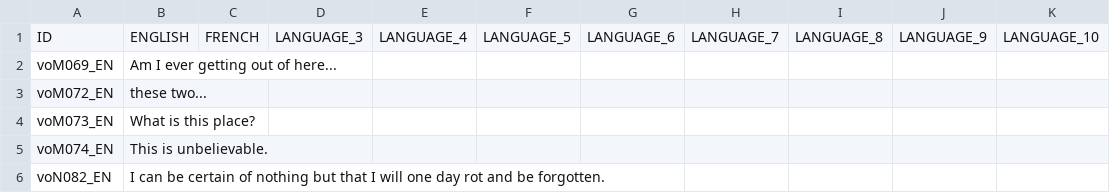
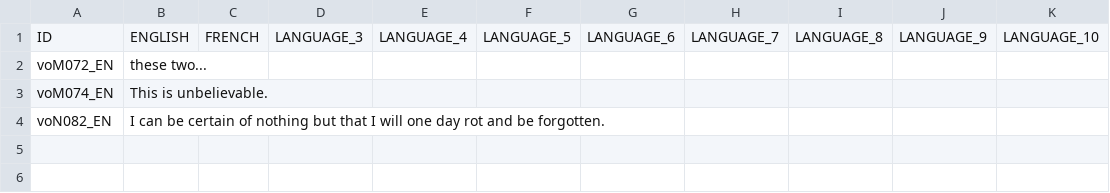
Before and after one commit to S-oul/AstroCube_Team_05, a CSV file: Assets/Game/Resources/Localization/LVL_10_VOICELINES.csv, drawn as a sheet.

```diff
--- a/Assets/Game/Resources/Localization/LVL_10_VOICELINES.csv
+++ b/Assets/Game/Resources/Localization/LVL_10_VOICELINES.csv
@@ -1,5 +1,3 @@
 ID;ENGLISH;FRENCH;LANGUAGE_3;LANGUAGE_4;LANGUAGE_5;LANGUAGE_6;LANGUAGE_7;LANGUAGE_8;LANGUAGE_9;LANGUAGE_10;
-voM069_EN;Am I ever getting out of here...;;;;;;;;;;
 voM072_EN;these two...;;;;;;;;;;
-voM073_EN;What is this place?;;;;;;;;;;
 voM074_EN;This is unbelievable.;;;;;;;;;;
```
Also changed, not shown: Assets/Game/Resources/Localization/LVL_1_VOICELINES.csv, Assets/Game/Resources/Localization/LVL_3_VOICELINES.csv, 12 other files.
